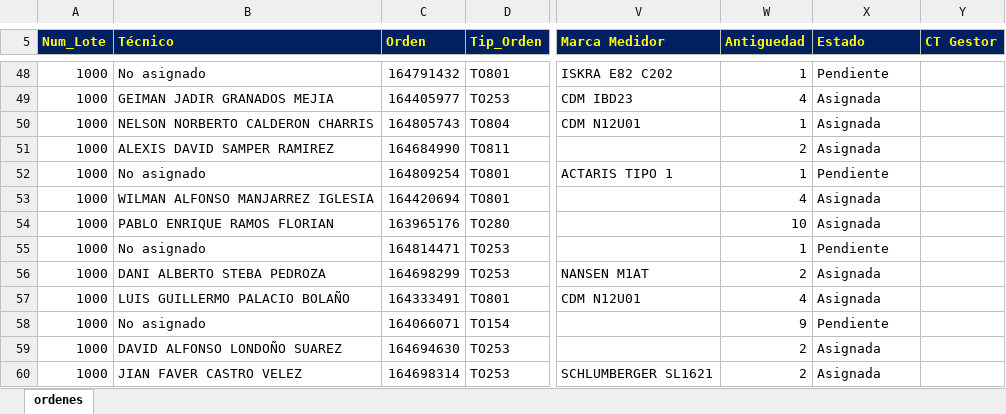
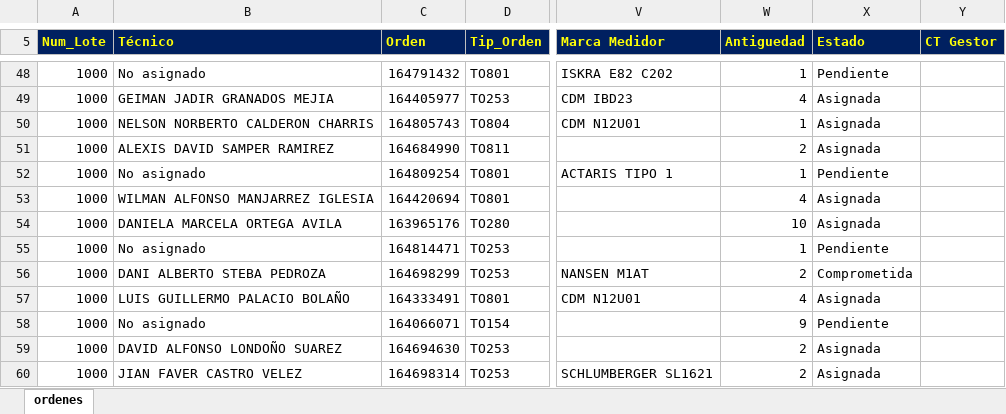
Before and after one commit to vikano27-debug/Dashboard_ING_VOA, an Excel workbook: siprem_latest.xlsx, sheet ordenes, drawn as a sheet; only a part is shown, gaps mark what is left out; values as stored, in another font and other column widths than the file's, no borders; the diff covers the shown part only; the diff names each change by its address in the sheet, - before the commit and + after, or states it on an @@ line.

Commit message:
Actualizacion automatica SIPREM y Casuistica

```diff
--- a/siprem_latest.xlsx (sheet ordenes)
+++ b/siprem_latest.xlsx (sheet ordenes)
-B54 (Técnico): PABLO ENRIQUE RAMOS FLORIAN
+B54 (Técnico): DANIELA MARCELA ORTEGA AVILA
-X56 (Estado): Asignada
+X56 (Estado): Comprometida
```
Also changed, not shown: 11 added rows, 26 removed rows and 37 edited cells elsewhere in this sheet, 1 other file.
